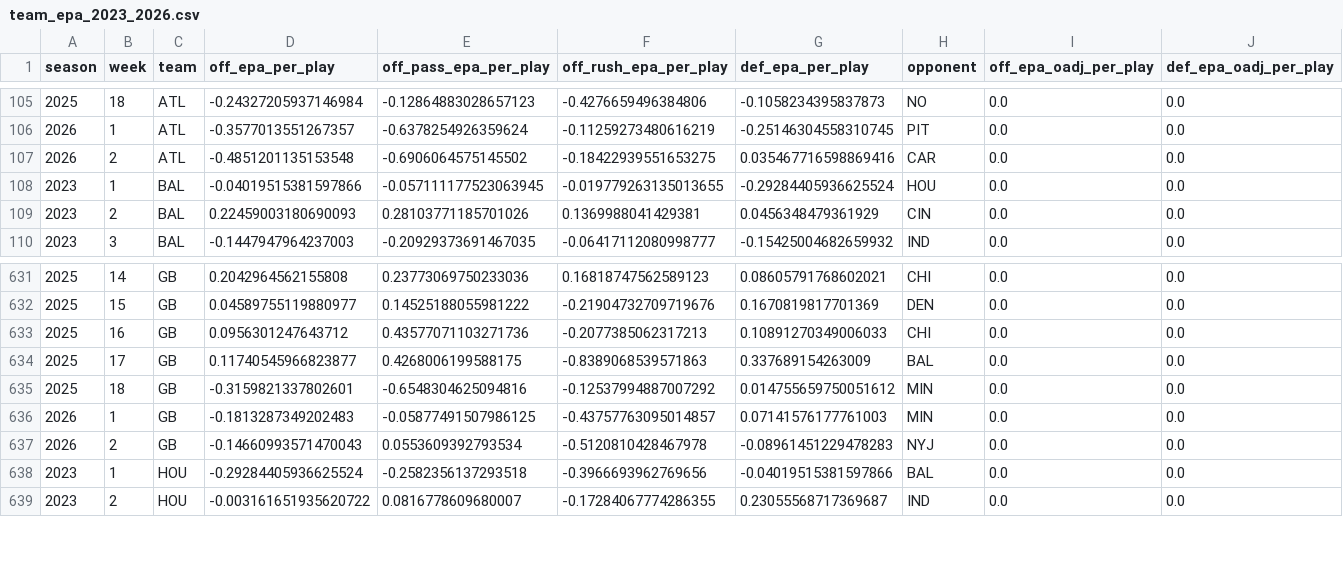
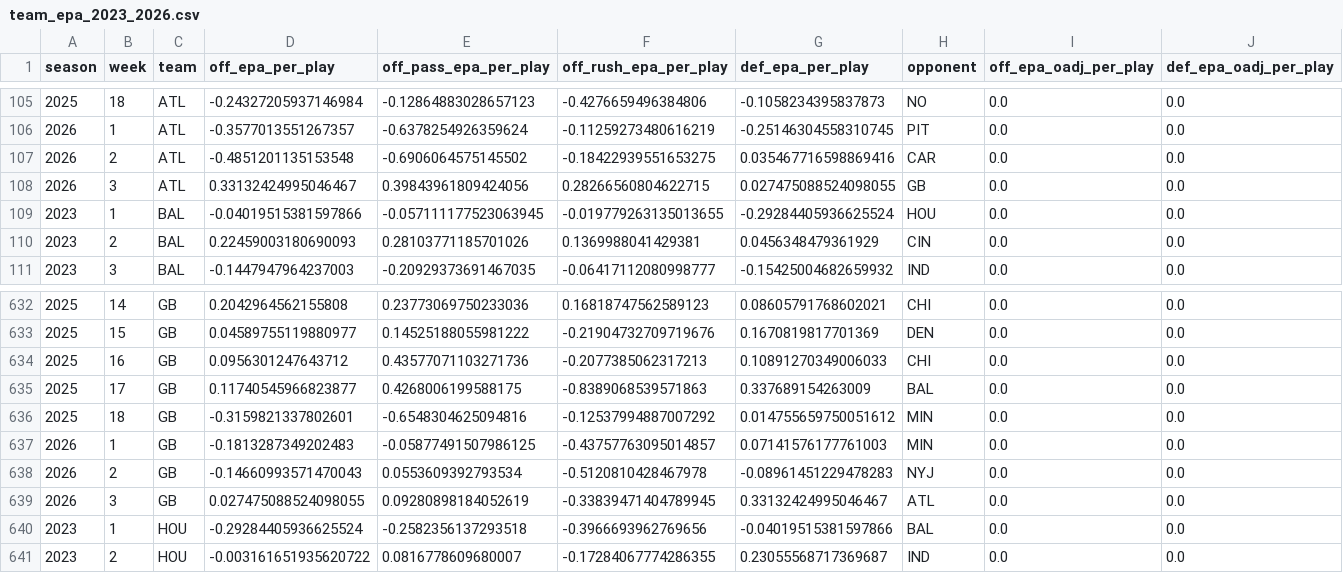
Before and after one commit to pdaly42/sports-edge, a CSV file: data/raw/nfl/team_epa_2023_2026.csv, drawn as a sheet; only a part is shown, gaps mark what is left out; rows hold the shown columns only; the diff names each change by its address in the sheet, - before the commit and + after, or states it on an @@ line.

```diff
--- a/data/raw/nfl/team_epa_2023_2026.csv
+++ b/data/raw/nfl/team_epa_2023_2026.csv
+row 108: 2026 | 3 | ATL | 0.33132424995046467 | 0.39843961809424056 | 0.28266560804622715 | 0.027475088524098055 | GB | 0.0 | 0.0
+row 639: 2026 | 3 | GB | 0.027475088524098055 | 0.09280898184052619 | -0.33839471404789945 | 0.33132424995046467 | ATL | 0.0 | 0.0
```
Also changed, not shown: data/raw/nfl/injuries_2026_2026.csv, data/raw/nfl/qb_weekly_2023_2026.csv, 2 other files.
